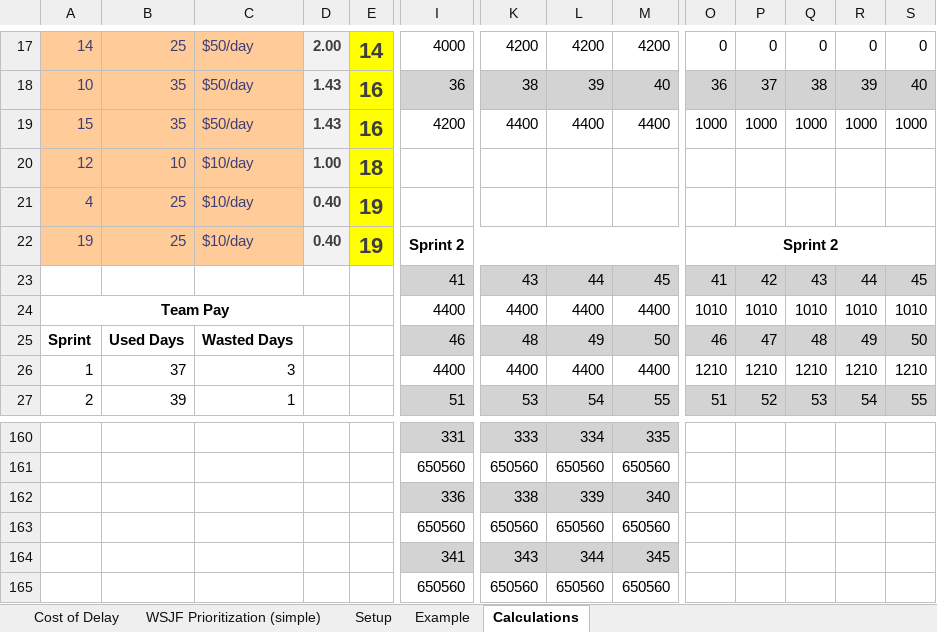
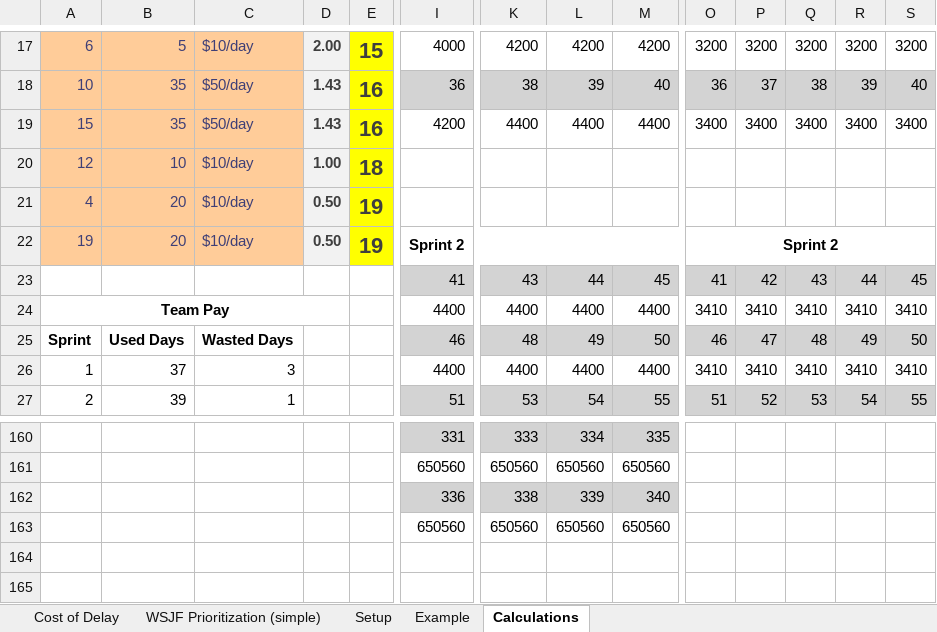
Before and after one commit to ParulSPatel/SEIS664-Team3, an Excel workbook: CostofDelayPrioritizationCalculator.xlsx, sheet Calculations, drawn as a sheet; only a part is shown, gaps mark what is left out; values as stored, in another font and other column widths than the file's, no borders; removed rows and columns are numbered as before the commit, all else as after; rows hold the shown columns only; the diff covers the shown part only; the diff names each change by its address in the sheet, - before the commit and + after, or states it on an @@ line.

```diff
--- a/CostofDelayPrioritizationCalculator.xlsx (sheet Calculations)
+++ b/CostofDelayPrioritizationCalculator.xlsx (sheet Calculations)
-A17: 14
+A17: 6
-B17: 25
+B17: 5
-C17: $50/day
+C17: $10/day
-E17: 14
+E17: 15
-O17: 0
+O17: 3200
-P17: 0
+P17: 3200
-Q17: 0
+Q17: 3200
-R17: 0
+R17: 3200
-S17: 0
+S17: 3200
-O19: 1000
+O19: 3400
-P19: 1000
+P19: 3400
-Q19: 1000
+Q19: 3400
-R19: 1000
+R19: 3400
-S19: 1000
+S19: 3400
-B21:B22: 25
+B21:B22: 20
-D21:D22: 0.40
+D21:D22: 0.50
-O24: 1010
+O24: 3410
-P24: 1010
+P24: 3410
-Q24: 1010
+Q24: 3410
-R24: 1010
+R24: 3410
-S24: 1010
+S24: 3410
-O26: 1210
+O26: 3410
-P26: 1210
+P26: 3410
-Q26: 1210
+Q26: 3410
-R26: 1210
+R26: 3410
-S26: 1210
+S26: 3410
-row 163:  |  |  |  |  | 650560 | 650560 | 650560 | 650560
-row 164:  |  |  |  |  | 341 | 343 | 344 | 345
```
Also changed, not shown: 16 added rows, 16 removed rows, 324 edited cells and cell formats elsewhere in this sheet, sheet WSJF Prioritization (simple), formulas that keep their value, 4 other files.
